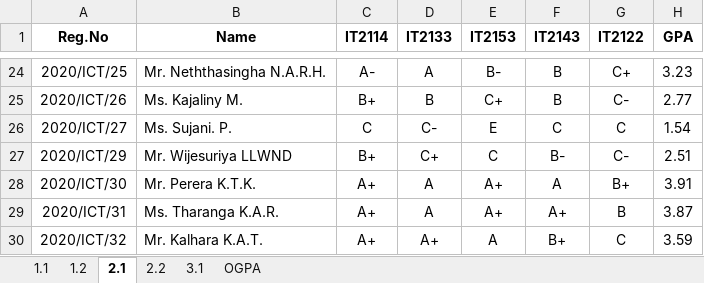
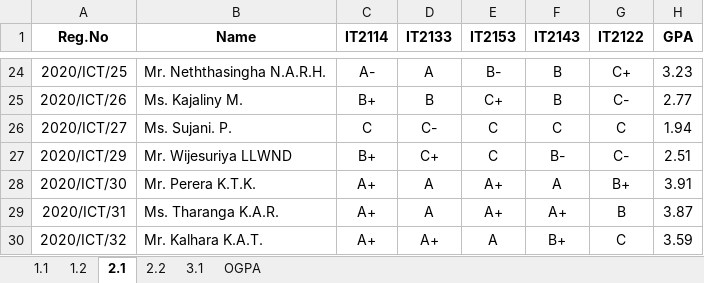
Before and after one commit to musnymubarak/result_backend, an Excel workbook: data.xlsx, sheet 2.1, drawn as a sheet; only a part is shown, gaps mark what is left out; values as stored, in another font and other column widths than the file's, no borders; the diff names each change by its address in the sheet, - before the commit and + after, or states it on an @@ line.

```diff
--- a/data.xlsx (sheet 2.1)
+++ b/data.xlsx (sheet 2.1)
-E26 (IT2153): E
+E26 (IT2153): C
-H26 (GPA): 1.54
+H26 (GPA): 1.94
```
Also changed, not shown: sheet OGPA, sheet 2.2, sheet 1.1.
